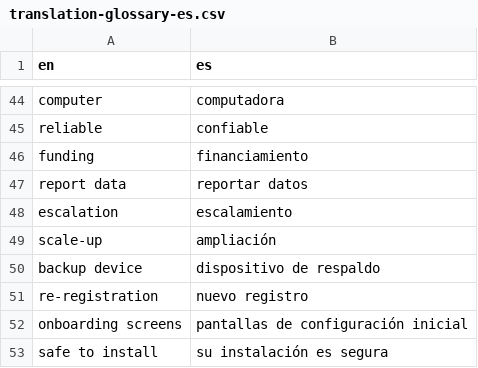
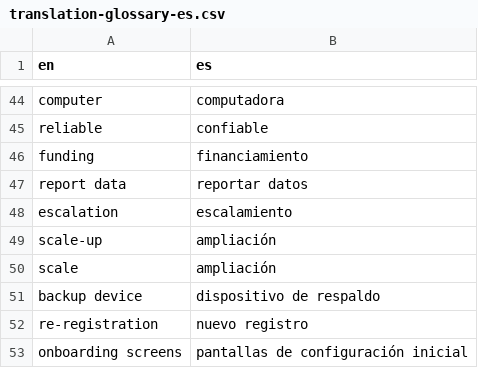
Before and after one commit to unicef/gigameter_docs, a CSV file: .github/translation-glossary-es.csv, drawn as a sheet; only a part is shown, gaps mark what is left out; the shorter side is filled out with more unchanged rows.

Commit message:
docs(translation): add scale → ampliación to glossary

```diff
--- a/.github/translation-glossary-es.csv
+++ b/.github/translation-glossary-es.csv
@@ -49,2 +49,3 @@ escalation,escalamiento
 scale-up,ampliación
+scale,ampliación
 backup device,dispositivo de respaldo
```
